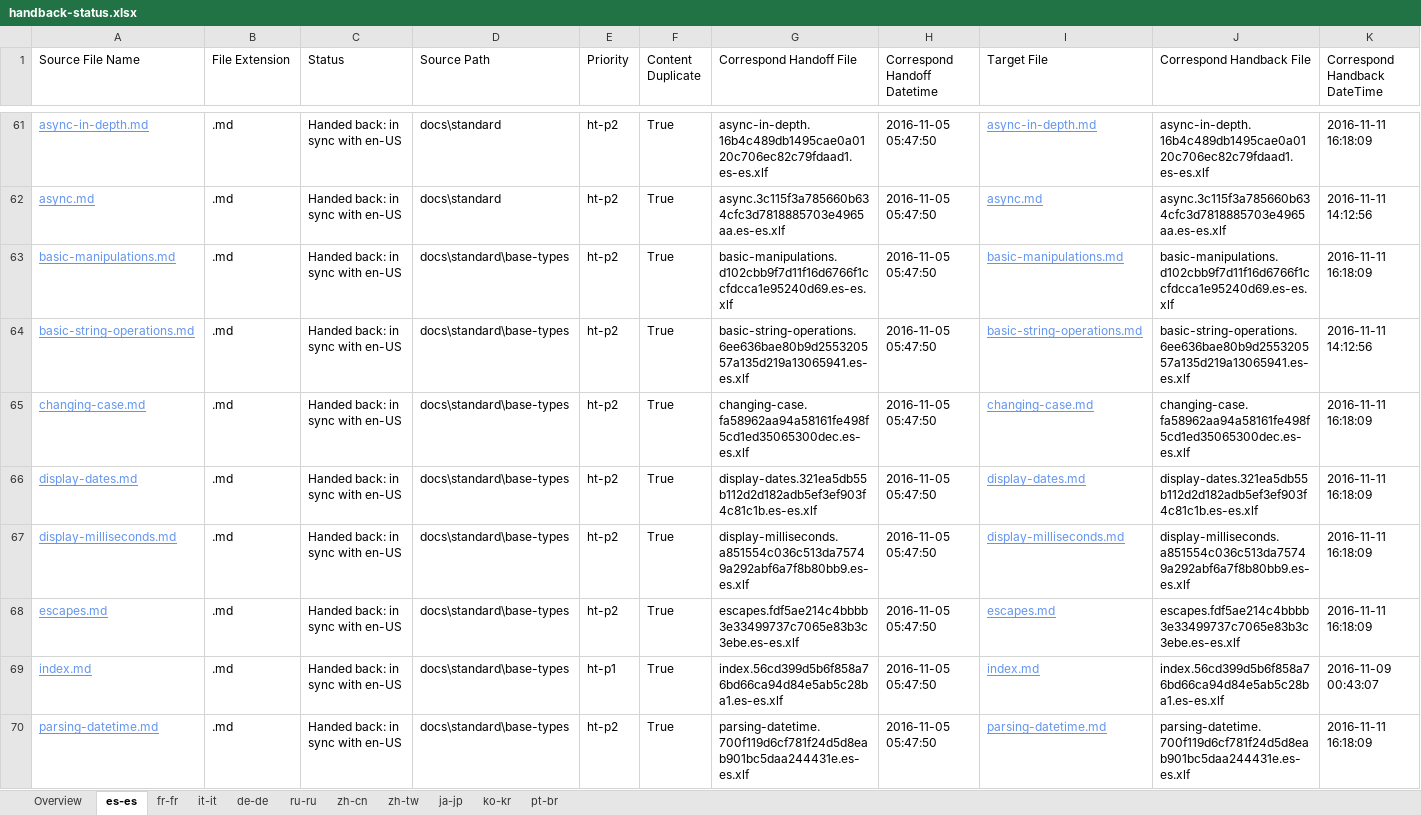
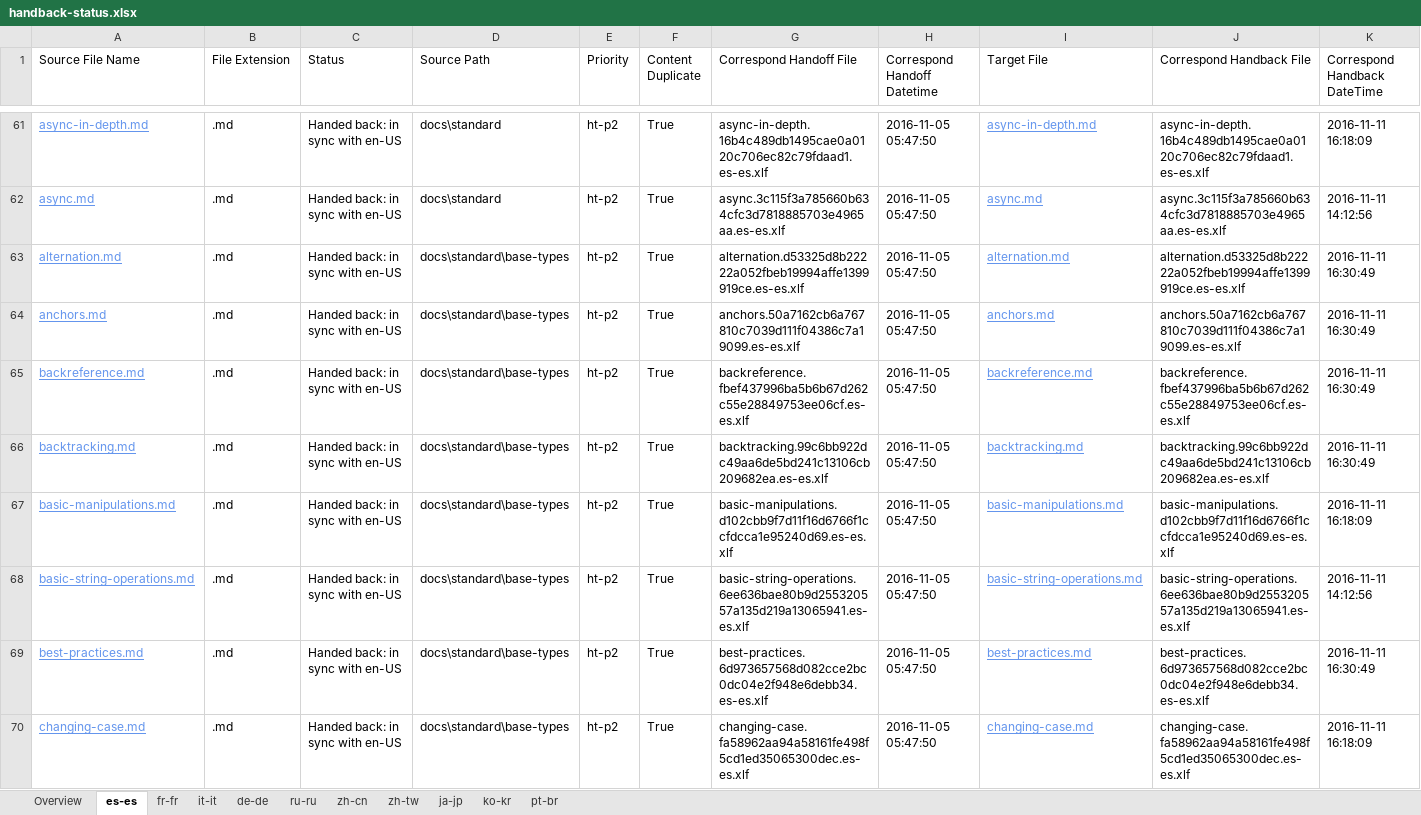
Before and after one commit to openpublishoperation/docs.handback, an Excel workbook: ol-handback/dotnet/docs/master/handback-status.xlsx, sheet es-es, drawn as a sheet; only a part is shown, gaps mark what is left out; the shorter side is filled out with more unchanged rows; values as stored, in another font and other column widths than the file's, no borders; table styles not drawn; rows hold the shown columns only; the diff covers the shown part only; the diff names each change by its address in the sheet, - before the commit and + after, or states it on an @@ line.

Commit message:
Generate Report for Handback

```diff
--- a/ol-handback/dotnet/docs/master/handback-status.xlsx (sheet es-es)
+++ b/ol-handback/dotnet/docs/master/handback-status.xlsx (sheet es-es)
+row 63: alternation.md | .md | Handed back: in sync with en-US | docs\standard\base-types | ht-p2 | True | alternation.d53325d8b22222a052fbeb19994affe1399919ce.es-es.xlf | 2016-11-05 05:47:50 | alternation.md | alternation.d53325d8b22222a052fbeb19994affe1399919ce.es-es.xlf | 2016-11-11 16:30:49
+row 64: anchors.md | .md | Handed back: in sync with en-US | docs\standard\base-types | ht-p2 | True | anchors.50a7162cb6a767810c7039d111f04386c7a19099.es-es.xlf | 2016-11-05 05:47:50 | anchors.md | anchors.50a7162cb6a767810c7039d111f04386c7a19099.es-es.xlf | 2016-11-11 16:30:49
+row 65: backreference.md | .md | Handed back: in sync with en-US | docs\standard\base-types | ht-p2 | True | backreference.fbef437996ba5b6b67d262c55e28849753ee06cf.es-es.xlf | 2016-11-05 05:47:50 | backreference.md | backreference.fbef437996ba5b6b67d262c55e28849753ee06cf.es-es.xlf | 2016-11-11 16:30:49
+row 66: backtracking.md | .md | Handed back: in sync with en-US | docs\standard\base-types | ht-p2 | True | backtracking.99c6bb922dc49aa6de5bd241c13106cb209682ea.es-es.xlf | 2016-11-05 05:47:50 | backtracking.md | backtracking.99c6bb922dc49aa6de5bd241c13106cb209682ea.es-es.xlf | 2016-11-11 16:30:49
+row 69: best-practices.md | .md | Handed back: in sync with en-US | docs\standard\base-types | ht-p2 | True | best-practices.6d973657568d082cce2bc0dc04e2f948e6debb34.es-es.xlf | 2016-11-05 05:47:50 | best-practices.md | best-practices.6d973657568d082cce2bc0dc04e2f948e6debb34.es-es.xlf | 2016-11-11 16:30:49
```
Also changed, not shown: 25 added rows elsewhere in this sheet, sheet Overview, ol-handback/dotnet/docs/master/localization-status.xlsx.
